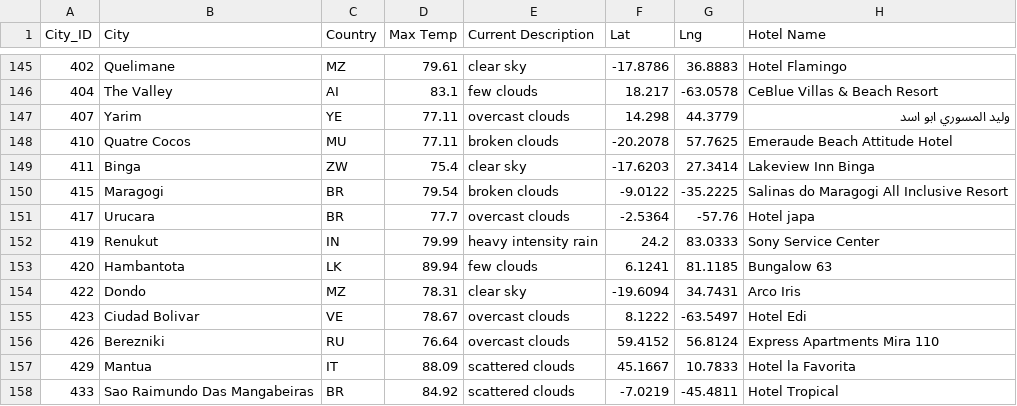
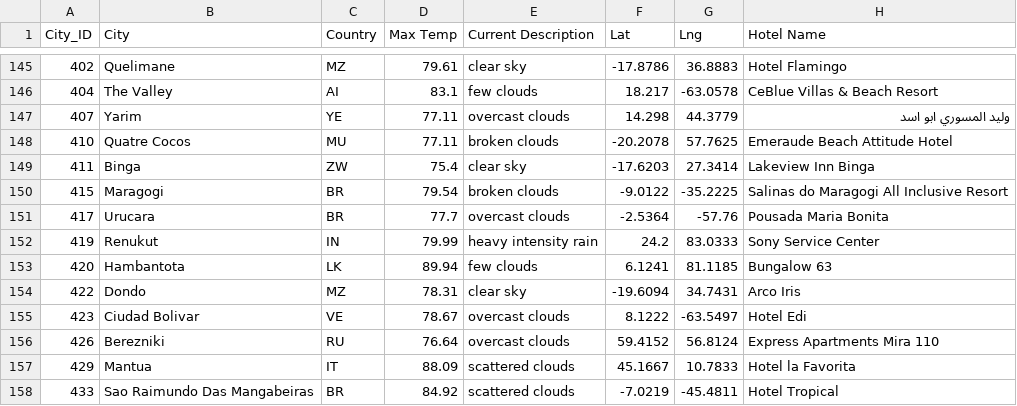
Before and after one commit to niil945/World_Weather_Analysis, a CSV file: Vacation_Search/WeatherPy_vacation.csv, drawn as a sheet; only a part is shown, gaps mark what is left out.

```diff
--- a/Vacation_Search/WeatherPy_vacation.csv
+++ b/Vacation_Search/WeatherPy_vacation.csv
@@ -150,3 +150,3 @@ City_ID,City,Country,Max Temp,Current Description,Lat,Lng,Hotel Name
 415,Maragogi,BR,79.54,broken clouds,-9.0122,-35.2225,Salinas do Maragogi All Inclusive Resort
-417,Urucara,BR,77.7,overcast clouds,-2.5364,-57.76,Hotel japa
+417,Urucara,BR,77.7,overcast clouds,-2.5364,-57.76,Pousada Maria Bonita
 419,Renukut,IN,79.99,heavy intensity rain,24.2,83.0333,Sony Service Center
```
Also changed, not shown: 4 other files.
